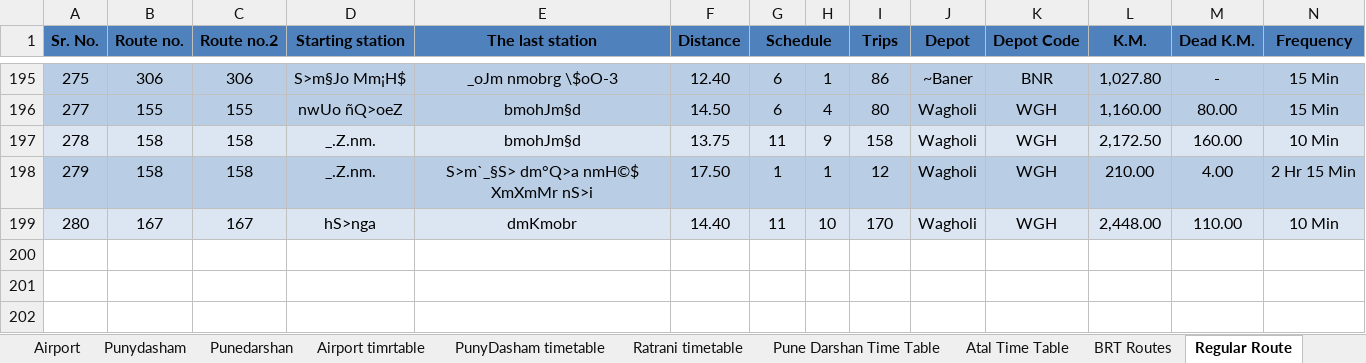
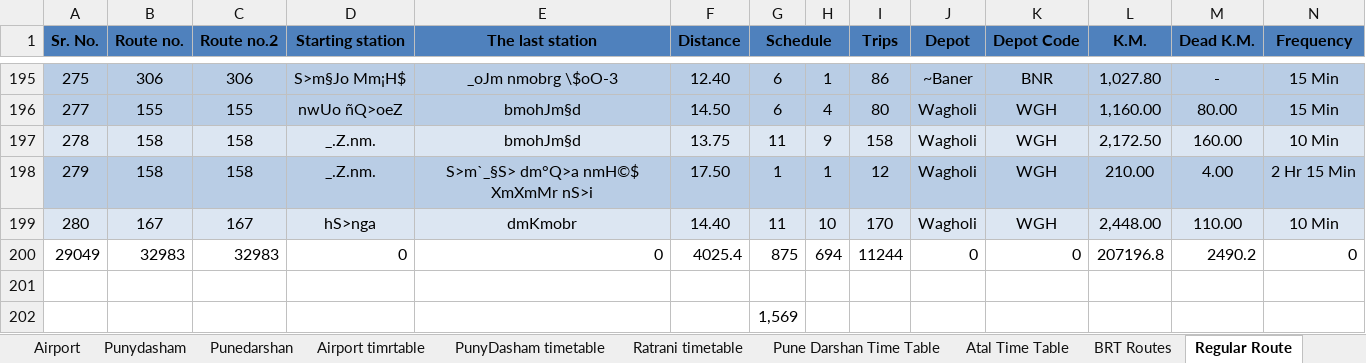
Before and after one commit to PMPMLPUNE/Website_Timetables, an Excel workbook: Website content/All Services time table.xlsx, sheet Regular Route, drawn as a sheet; only a part is shown, gaps mark what is left out; values as stored, in another font and other column widths than the file's, no borders; conditional formats not drawn; rows hold the shown columns only; the diff names each change by its address in the sheet, - before the commit and + after, or states it on an @@ line.

```diff
--- a/Website content/All Services time table.xlsx (sheet Regular Route)
+++ b/Website content/All Services time table.xlsx (sheet Regular Route)
+row 200: 29049 | 32983 | 32983 | 0 | 0 | 4025.4 | 875 | 694 | 11244 | 0 | 0 | 207196.8 | 2490.2 | 0
+row 201: (empty)
+row 202:  |  |  |  |  |  | 1,569
```
Also changed, not shown: sheet Punydasham, sheet Tejaswini, sheet Airport, sheet Ratrani, sheet BRT Routes, sheet Atal, other sheet tabs, hidden cells.
